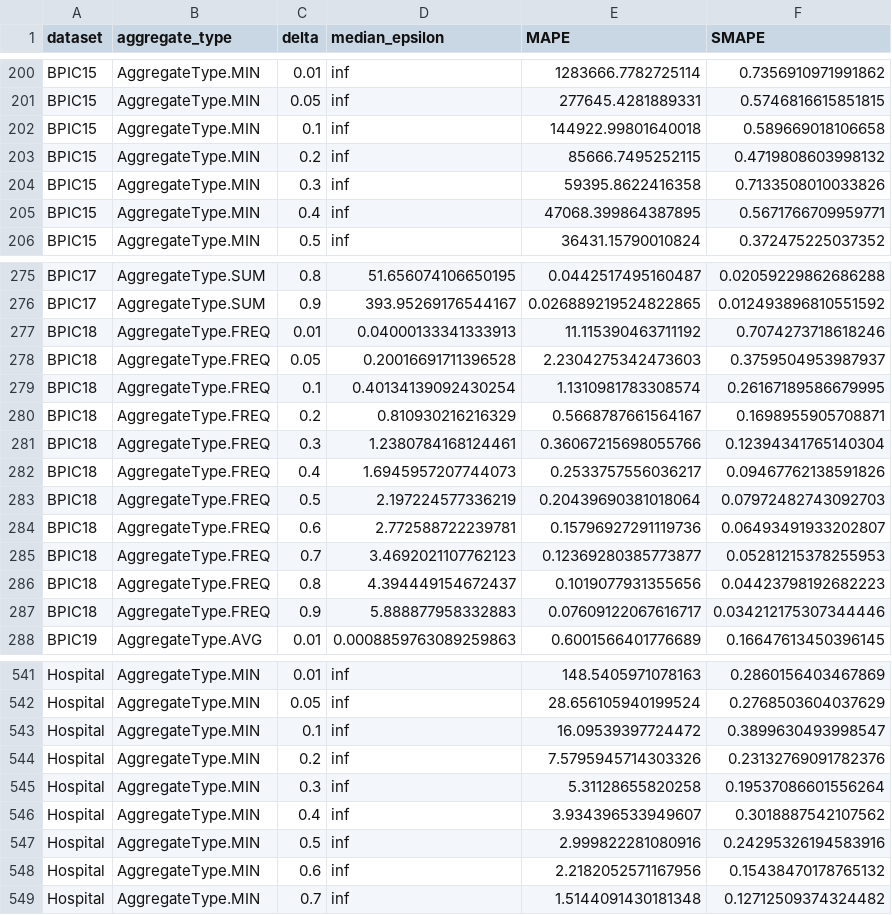
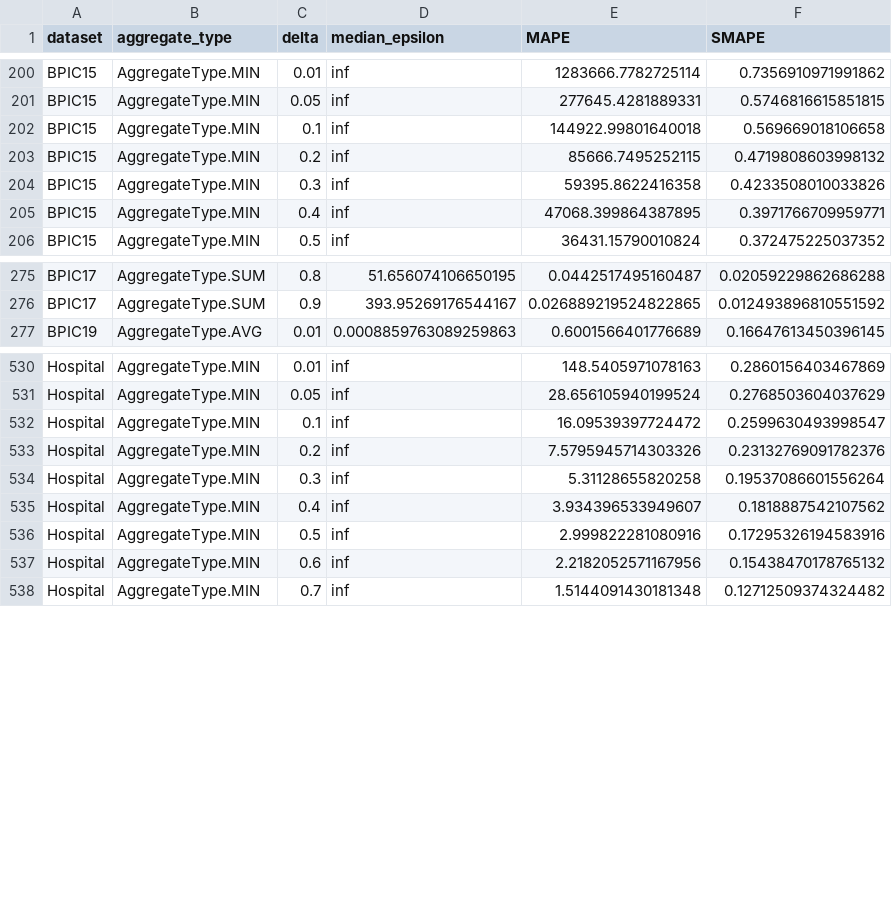
Before and after one commit to Elkoumy/amun, a CSV file: experiment_logs/combined_result_log_delta_subsetted.csv, drawn as a sheet; only a part is shown, gaps mark what is left out; the diff covers the shown part only.

Commit message:
bpic 19 max

```diff
--- a/experiment_logs/combined_result_log_delta_subsetted.csv
+++ b/experiment_logs/combined_result_log_delta_subsetted.csv
@@ -201,6 +201,6 @@ BPIC15,AggregateType.MIN,0.01,inf,1283666.7782725114,0.7356910971991862
 BPIC15,AggregateType.MIN,0.05,inf,277645.4281889331,0.5746816615851815
-BPIC15,AggregateType.MIN,0.1,inf,144922.99801640018,0.589669018106658
+BPIC15,AggregateType.MIN,0.1,inf,144922.99801640018,0.569669018106658
 BPIC15,AggregateType.MIN,0.2,inf,85666.7495252115,0.4719808603998132
-BPIC15,AggregateType.MIN,0.3,inf,59395.8622416358,0.7133508010033826
-BPIC15,AggregateType.MIN,0.4,inf,47068.399864387895,0.5671766709959771
+BPIC15,AggregateType.MIN,0.3,inf,59395.8622416358,0.4233508010033826
+BPIC15,AggregateType.MIN,0.4,inf,47068.399864387895,0.3971766709959771
 BPIC15,AggregateType.MIN,0.5,inf,36431.15790010824,0.372475225037352
@@ -276,13 +276,2 @@ BPIC17,AggregateType.SUM,0.8,51.656074106650195,0.0442517495160487,0.02059229862
 BPIC17,AggregateType.SUM,0.9,393.95269176544167,0.026889219524822865,0.012493896810551592
-BPIC18,AggregateType.FREQ,0.01,0.04000133341333913,11.115390463711192,0.7074273718618246
-BPIC18,AggregateType.FREQ,0.05,0.20016691711396528,2.2304275342473603,0.3759504953987937
-BPIC18,AggregateType.FREQ,0.1,0.40134139092430254,1.1310981783308574,0.26167189586679995
-BPIC18,AggregateType.FREQ,0.2,0.810930216216329,0.5668787661564167,0.1698955905708871
-BPIC18,AggregateType.FREQ,0.3,1.2380784168124461,0.36067215698055766,0.12394341765140304
-BPIC18,AggregateType.FREQ,0.4,1.6945957207744073,0.2533757556036217,0.09467762138591826
-BPIC18,AggregateType.FREQ,0.5,2.197224577336219,0.20439690381018064,0.07972482743092703
-BPIC18,AggregateType.FREQ,0.6,2.772588722239781,0.15796927291119736,0.06493491933202807
-BPIC18,AggregateType.FREQ,0.7,3.4692021107762123,0.12369280385773877,0.05281215378255953
-BPIC18,AggregateType.FREQ,0.8,4.394449154672437,0.1019077931355656,0.04423798192682223
-BPIC18,AggregateType.FREQ,0.9,5.888877958332883,0.07609122067616717,0.034212175307344446
 BPIC19,AggregateType.AVG,0.01,0.0008859763089259863,0.6001566401776689,0.16647613450396145
@@ -542,7 +531,7 @@ Hospital,AggregateType.MIN,0.01,inf,148.5405971078163,0.2860156403467869
 Hospital,AggregateType.MIN,0.05,inf,28.656105940199524,0.2768503604037629
-Hospital,AggregateType.MIN,0.1,inf,16.09539397724472,0.3899630493998547
+Hospital,AggregateType.MIN,0.1,inf,16.09539397724472,0.2599630493998547
 Hospital,AggregateType.MIN,0.2,inf,7.5795945714303326,0.23132769091782376
 Hospital,AggregateType.MIN,0.3,inf,5.31128655820258,0.19537086601556264
-Hospital,AggregateType.MIN,0.4,inf,3.934396533949607,0.3018887542107562
-Hospital,AggregateType.MIN,0.5,inf,2.999822281080916,0.24295326194583916
+Hospital,AggregateType.MIN,0.4,inf,3.934396533949607,0.1818887542107562
+Hospital,AggregateType.MIN,0.5,inf,2.999822281080916,0.17295326194583916
 Hospital,AggregateType.MIN,0.6,inf,2.2182052571167956,0.15438470178765132
```
Also changed, not shown: 9 edited cells elsewhere in this file, experiment_logs/execution_time_combined.csv, 2 other files.
